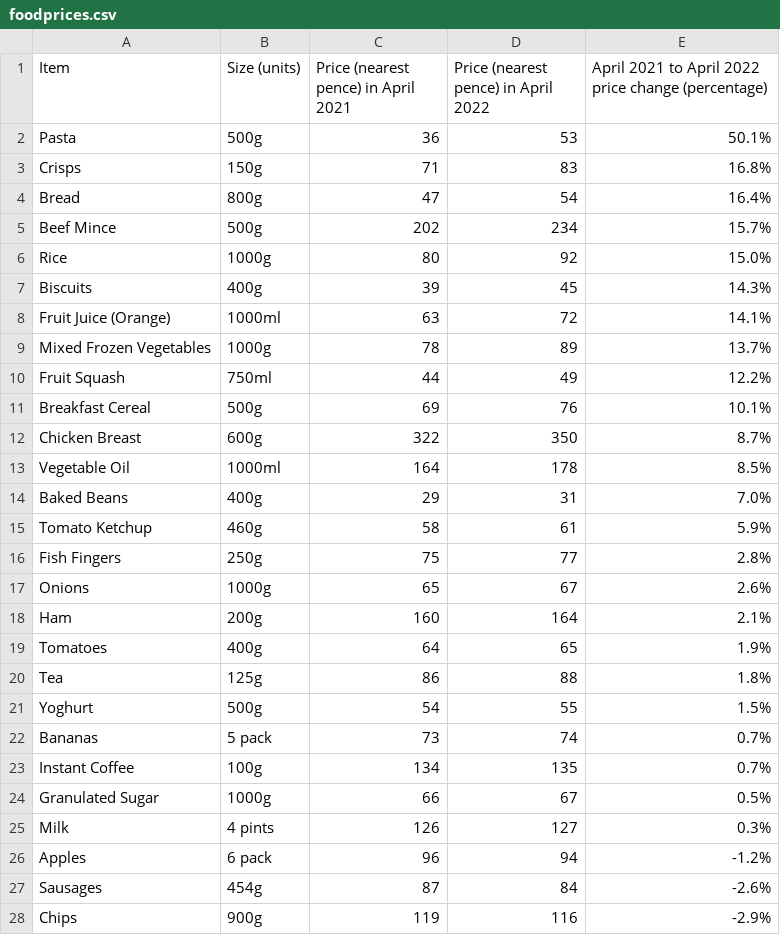
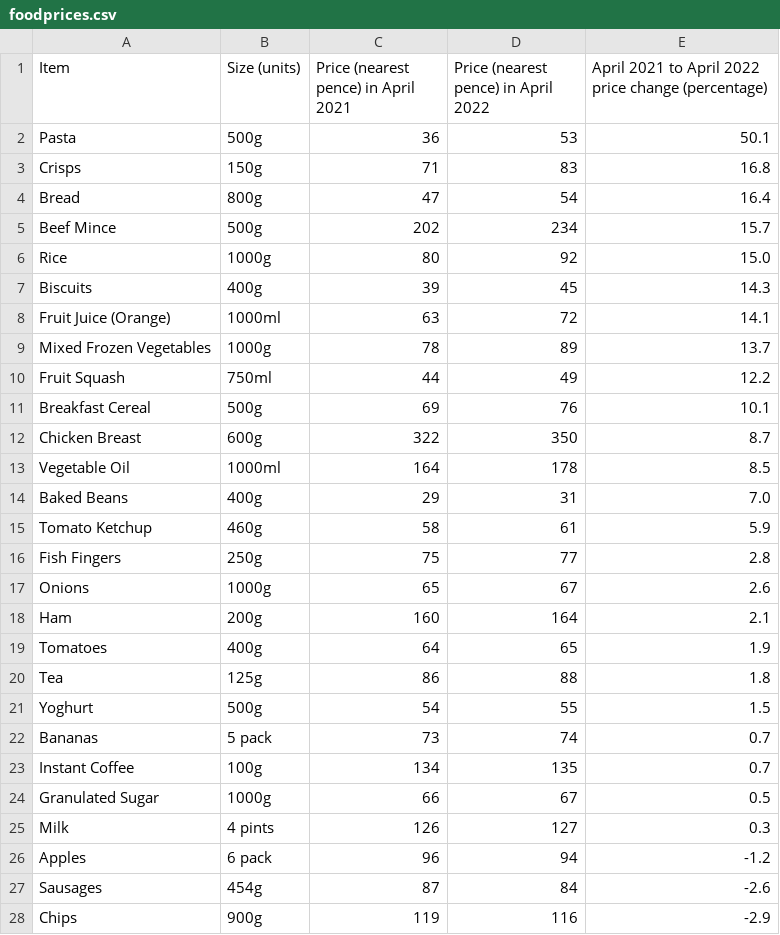
Before and after one commit to Akirjan/Akirjan.github.io, a CSV file: foodprices.csv, drawn as a sheet; only a part is shown; the diff covers the shown part only.

Commit message:
Add files via upload

```diff
--- a/foodprices.csv
+++ b/foodprices.csv
@@ -1,28 +1,28 @@
 Item ,Size (units),Price (nearest pence) in April 2021 ,Price (nearest pence) in April 2022 ,April 2021 to April 2022 price change (percentage)
-Pasta ,500g ,36,53,50.1%
-Crisps ,150g ,71,83,16.8%
-Bread ,800g ,47,54,16.4%
-Beef Mince ,500g ,202,234,15.7%
-Rice ,1000g ,80,92,15.0%
-Biscuits ,400g ,39,45,14.3%
-Fruit Juice (Orange) ,1000ml ,63,72,14.1%
-Mixed Frozen Vegetables ,1000g ,78,89,13.7%
-Fruit Squash ,750ml ,44,49,12.2%
-Breakfast Cereal ,500g ,69,76,10.1%
-Chicken Breast ,600g ,322,350,8.7%
-Vegetable Oil ,1000ml ,164,178,8.5%
-Baked Beans ,400g ,29,31,7.0%
-Tomato Ketchup ,460g ,58,61,5.9%
-Fish Fingers ,250g ,75,77,2.8%
-Onions ,1000g ,65,67,2.6%
-Ham ,200g ,160,164,2.1%
-Tomatoes ,400g ,64,65,1.9%
-Tea ,125g ,86,88,1.8%
-Yoghurt ,500g ,54,55,1.5%
-Bananas ,5 pack ,73,74,0.7%
-Instant Coffee ,100g ,134,135,0.7%
-Granulated Sugar ,1000g ,66,67,0.5%
-Milk ,4 pints,126,127,0.3%
-Apples ,6 pack ,96,94,-1.2%
-Sausages ,454g ,87,84,-2.6%
-Chips ,900g ,119,116,-2.9%
+Pasta ,500g ,36,53,50.1
+Crisps ,150g ,71,83,16.8
+Bread ,800g ,47,54,16.4
+Beef Mince ,500g ,202,234,15.7
+Rice ,1000g ,80,92,15.0
+Biscuits ,400g ,39,45,14.3
+Fruit Juice (Orange) ,1000ml ,63,72,14.1
+Mixed Frozen Vegetables ,1000g ,78,89,13.7
+Fruit Squash ,750ml ,44,49,12.2
+Breakfast Cereal ,500g ,69,76,10.1
+Chicken Breast ,600g ,322,350,8.7
+Vegetable Oil ,1000ml ,164,178,8.5
+Baked Beans ,400g ,29,31,7.0
+Tomato Ketchup ,460g ,58,61,5.9
+Fish Fingers ,250g ,75,77,2.8
+Onions ,1000g ,65,67,2.6
+Ham ,200g ,160,164,2.1
+Tomatoes ,400g ,64,65,1.9
+Tea ,125g ,86,88,1.8
+Yoghurt ,500g ,54,55,1.5
+Bananas ,5 pack ,73,74,0.7
+Instant Coffee ,100g ,134,135,0.7
+Granulated Sugar ,1000g ,66,67,0.5
+Milk ,4 pints,126,127,0.3
+Apples ,6 pack ,96,94,-1.2
+Sausages ,454g ,87,84,-2.6
+Chips ,900g ,119,116,-2.9
```
Also changed, not shown: 3 edited cells elsewhere in this file.
